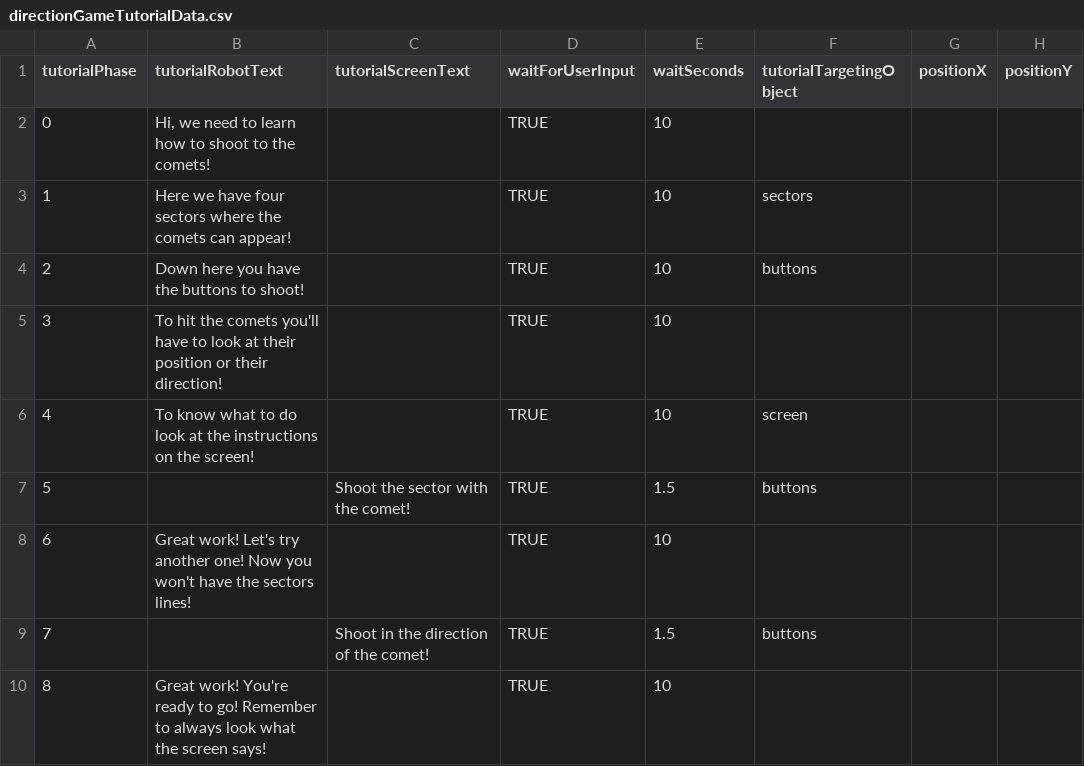
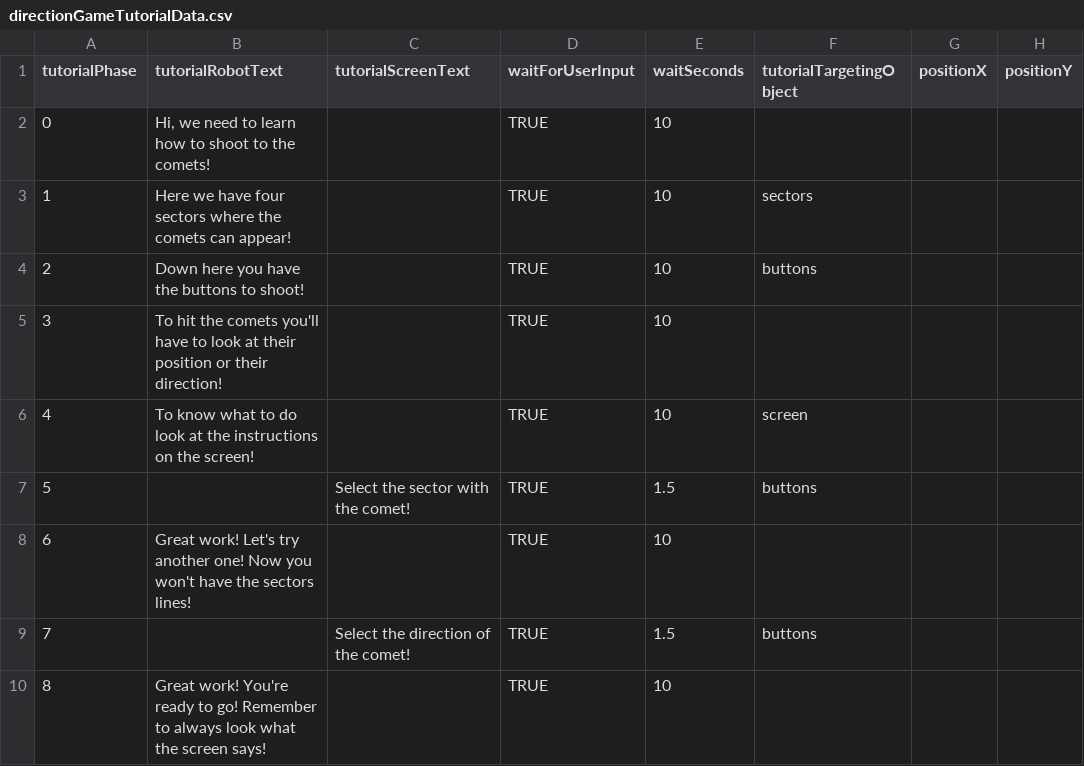
Before and after one commit to DianaNigrisoli/AstroAttention, a CSV file: Space_ADHD/Assets/Resources/directionGameTutorialData.csv, drawn as a sheet; only a part is shown; the diff names each change by its address in the sheet, - before the commit and + after, or states it on an @@ line.

Commit message:
corrected wait time bug in direction game tutorial

```diff
--- a/Space_ADHD/Assets/Resources/directionGameTutorialData.csv
+++ b/Space_ADHD/Assets/Resources/directionGameTutorialData.csv
-C7 (tutorialScreenText): Shoot the sector with the comet!
+C7 (tutorialScreenText): Select the sector with the comet!
-C9 (tutorialScreenText): Shoot in the direction of the comet!
+C9 (tutorialScreenText): Select the direction of the comet!
```
Also changed, not shown: 1 other file.
